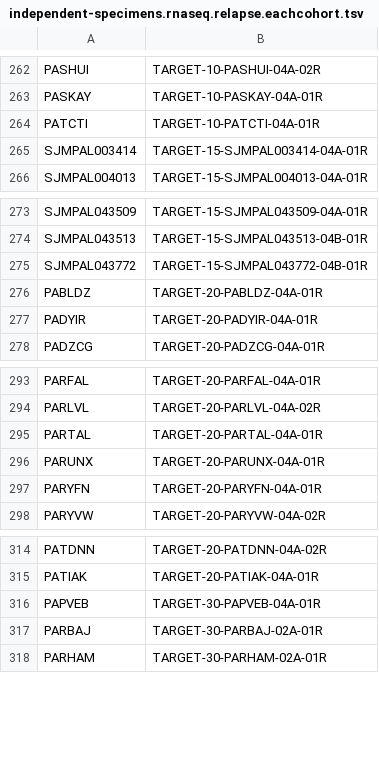
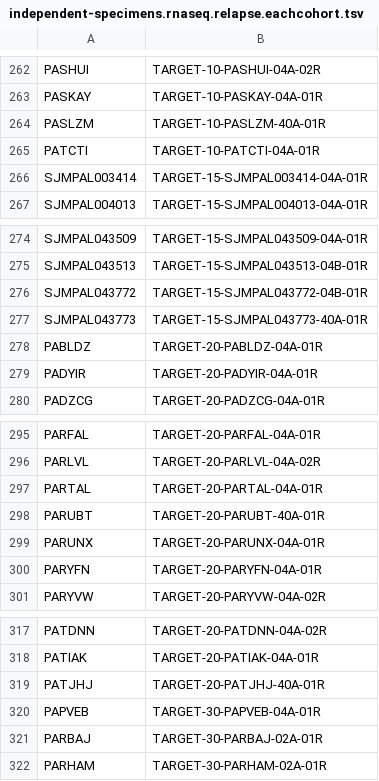
Before and after one commit to sangeetashukla/OpenPedCan-analysis, a TSV file: analyses/independent-samples/results/independent-specimens.rnaseq.relapse.eachcohort.tsv, drawn as a sheet; only a part is shown, gaps mark what is left out; the diff names each change by its address in the sheet, - before the commit and + after, or states it on an @@ line.

```diff
--- a/analyses/independent-samples/results/independent-specimens.rnaseq.relapse.eachcohort.tsv
+++ b/analyses/independent-samples/results/independent-specimens.rnaseq.relapse.eachcohort.tsv
+row 264: PASLZM | TARGET-10-PASLZM-40A-01R
+row 277: SJMPAL043773 | TARGET-15-SJMPAL043773-40A-01R
+row 298: PARUBT | TARGET-20-PARUBT-40A-01R
+row 319: PATJHJ | TARGET-20-PATJHJ-40A-01R
```
Also changed, not shown: analyses/independent-samples/results/independent-specimens.rnaseq.relapse.tsv, analyses/independent-samples/results/independent-specimens.wgswxspanel.primary-plus.eachcohort.prefer.wxs.tsv, 21 other files.
